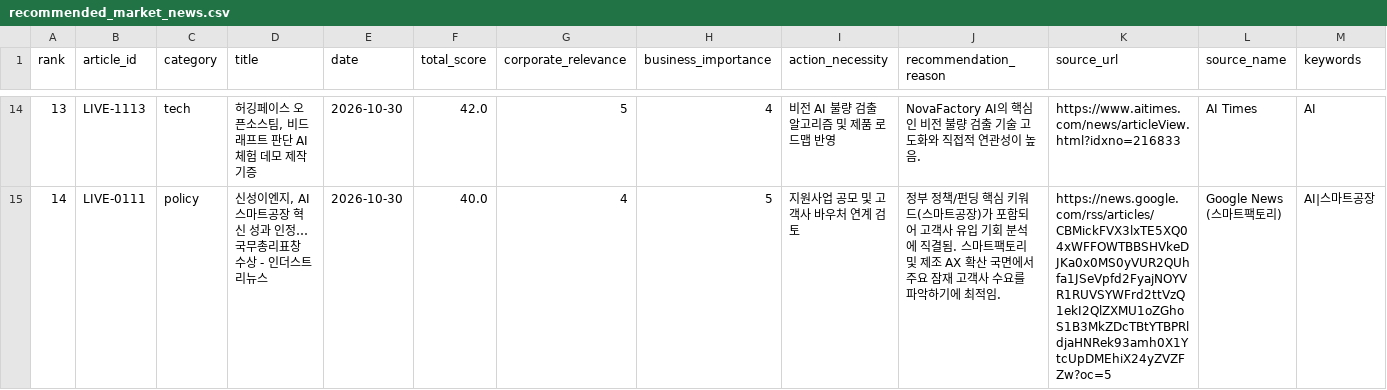
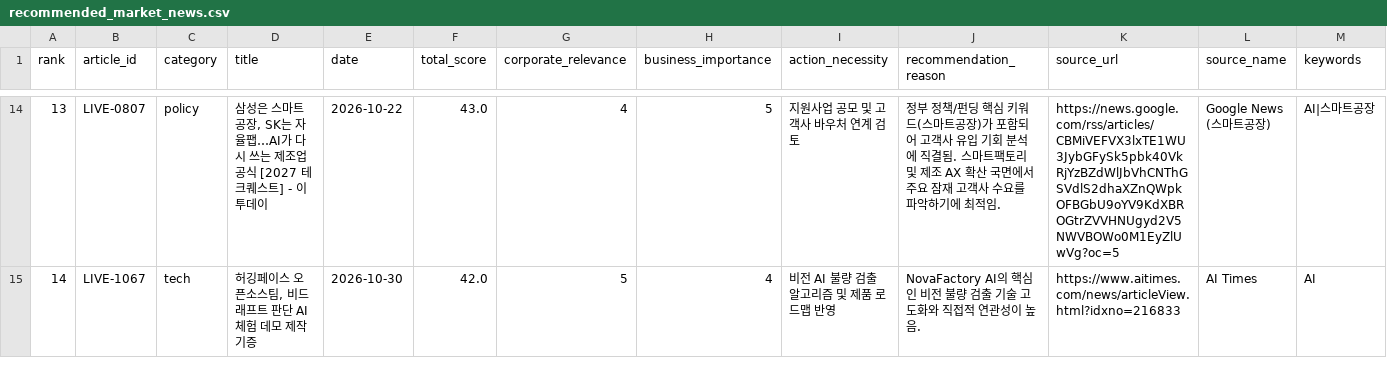
Before and after one commit to yemoyang9-a11y/project1-market-agent, a CSV file: data/processed/recommended_market_news.csv, drawn as a sheet; only a part is shown, gaps mark what is left out; the diff covers the shown part only; the diff names each change by its address in the sheet, - before the commit and + after, or states it on an @@ line.

```diff
--- a/data/processed/recommended_market_news.csv
+++ b/data/processed/recommended_market_news.csv
-B14 (article_id): LIVE-1113
+B14 (article_id): LIVE-0807
-C14 (category): tech
+C14 (category): policy
-D14 (title): 허깅페이스 오픈소스팀, 비드래프트 판단 AI 체험 데모 제작 기증
+D14 (title): 삼성은 스마트공장, SK는 자율팹…AI가 다시 쓰는 제조업 공식 [2027 테크퀘스트] - 이투데이
-E14 (date): 2026-10-30
+E14 (date): 2026-10-22
-F14 (total_score): 42.0
+F14 (total_score): 43.0
-G14 (corporate_relevance): 5
+G14 (corporate_relevance): 4
-H14 (business_importance): 4
+H14 (business_importance): 5
-I14 (action_necessity): 비전 AI 불량 검출 알고리즘 및 제품 로드맵 반영
+I14 (action_necessity): 지원사업 공모 및 고객사 바우처 연계 검토
-J14 (recommendation_reason): NovaFactory AI의 핵심인 비전 불량 검출 기술 고도화와 직접적 연관성이 높음.
+J14 (recommendation_reason): 정부 정책/펀딩 핵심 키워드(스마트공장)가 포함되어 고객사 유입 기회 분석에 직결됨. 스마트팩토리 및 제조 AX 확산 국면에서 주요 잠재 고객사 수요를 파악하기에 최적임.
-K14 (source_url): https://www.aitimes.com/news/articleView.html?idxno=216833
+K14 (source_url): https://news.google.com/rss/articles/CBMiVEFVX3lxTE1WU3JybGFySk5pbk40VkRjYzBZdWlJbVhCNThGSVdlS2dhaXZnQWpkOFBGbU9oYV9KdXBROGtrZVVHNUgyd2V5NWVBOWo0M1EyZlUwVg?oc=5
-L14 (source_name): AI Times
+L14 (source_name): Google News (스마트공장)
-M14 (keywords): AI
+M14 (keywords): AI|스마트공장
-B15 (article_id): LIVE-0111
+B15 (article_id): LIVE-1067
-C15 (category): policy
+C15 (category): tech
-D15 (title): 신성이엔지, AI 스마트공장 혁신 성과 인정… 국무총리표창 수상 - 인더스트리뉴스
+D15 (title): 허깅페이스 오픈소스팀, 비드래프트 판단 AI 체험 데모 제작 기증
-F15 (total_score): 40.0
+F15 (total_score): 42.0
-G15 (corporate_relevance): 4
+G15 (corporate_relevance): 5
-H15 (business_importance): 5
+H15 (business_importance): 4
-I15 (action_necessity): 지원사업 공모 및 고객사 바우처 연계 검토
+I15 (action_necessity): 비전 AI 불량 검출 알고리즘 및 제품 로드맵 반영
-J15 (recommendation_reason): 정부 정책/펀딩 핵심 키워드(스마트공장)가 포함되어 고객사 유입 기회 분석에 직결됨. 스마트팩토리 및 제조 AX 확산 국면에서 주요 잠재 고객사 수요를 파악하기에 최적임.
+J15 (recommendation_reason): NovaFactory AI의 핵심인 비전 불량 검출 기술 고도화와 직접적 연관성이 높음.
-K15 (source_url): https://news.google.com/rss/articles/CBMickFVX3lxTE5XQ04xWFFOWTBBSHVkeDJKa0x0MS0yVUR2QUhfa1JSeVpfd2FyajNOYVR1RUVSYWFrd2ttVzQ1ekI2QlZXMU1oZGhoS1B3MkZDcTBtYTBPRldjaHNRek93amh0X1YtcUpDMEhiX24yZVZFZw?oc=5
+K15 (source_url): https://www.aitimes.com/news/articleView.html?idxno=216833
-L15 (source_name): Google News (스마트팩토리)
+L15 (source_name): AI Times
-M15 (keywords): AI|스마트공장
+M15 (keywords): AI
```
Also changed, not shown: 148 edited cells elsewhere in this file, 4 other files.
